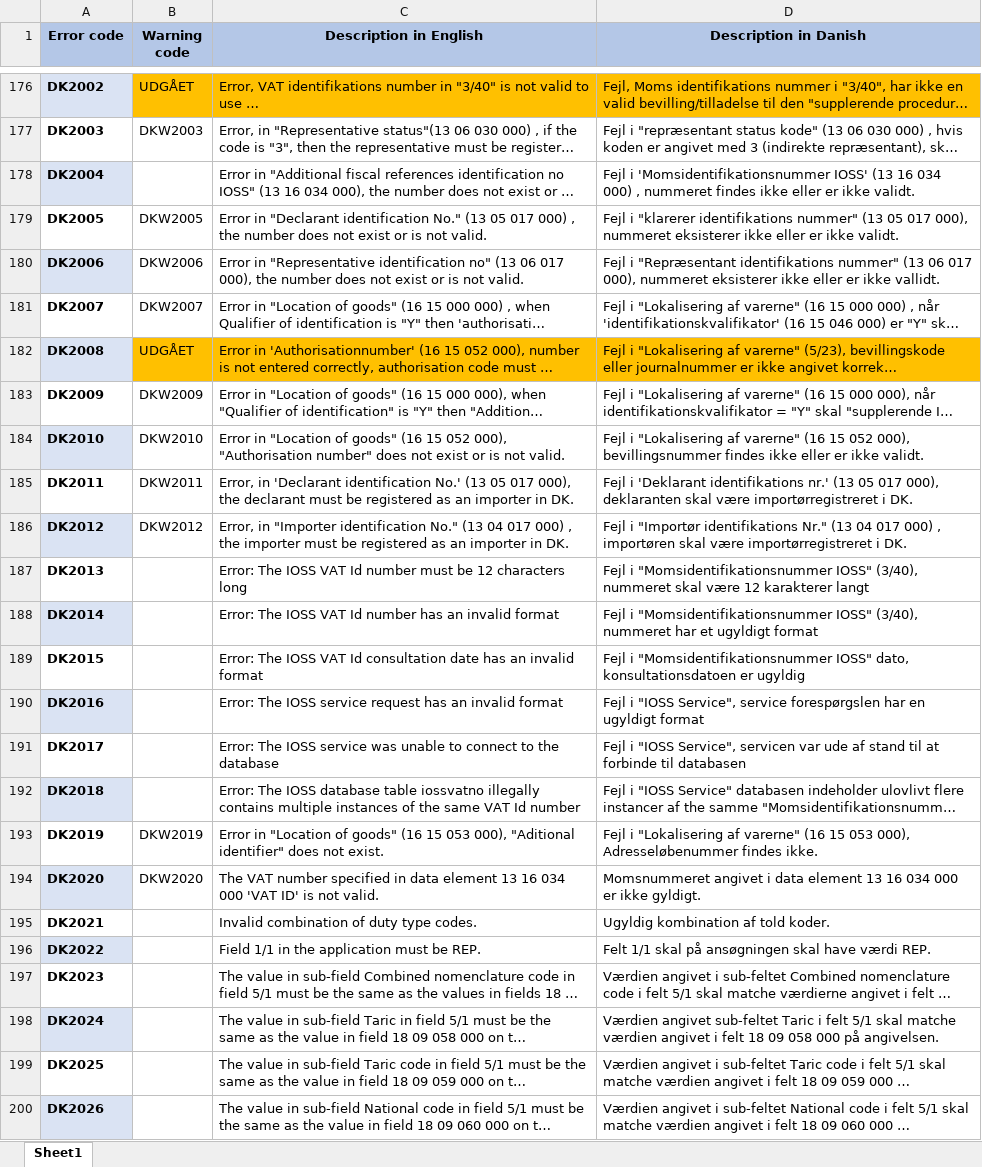
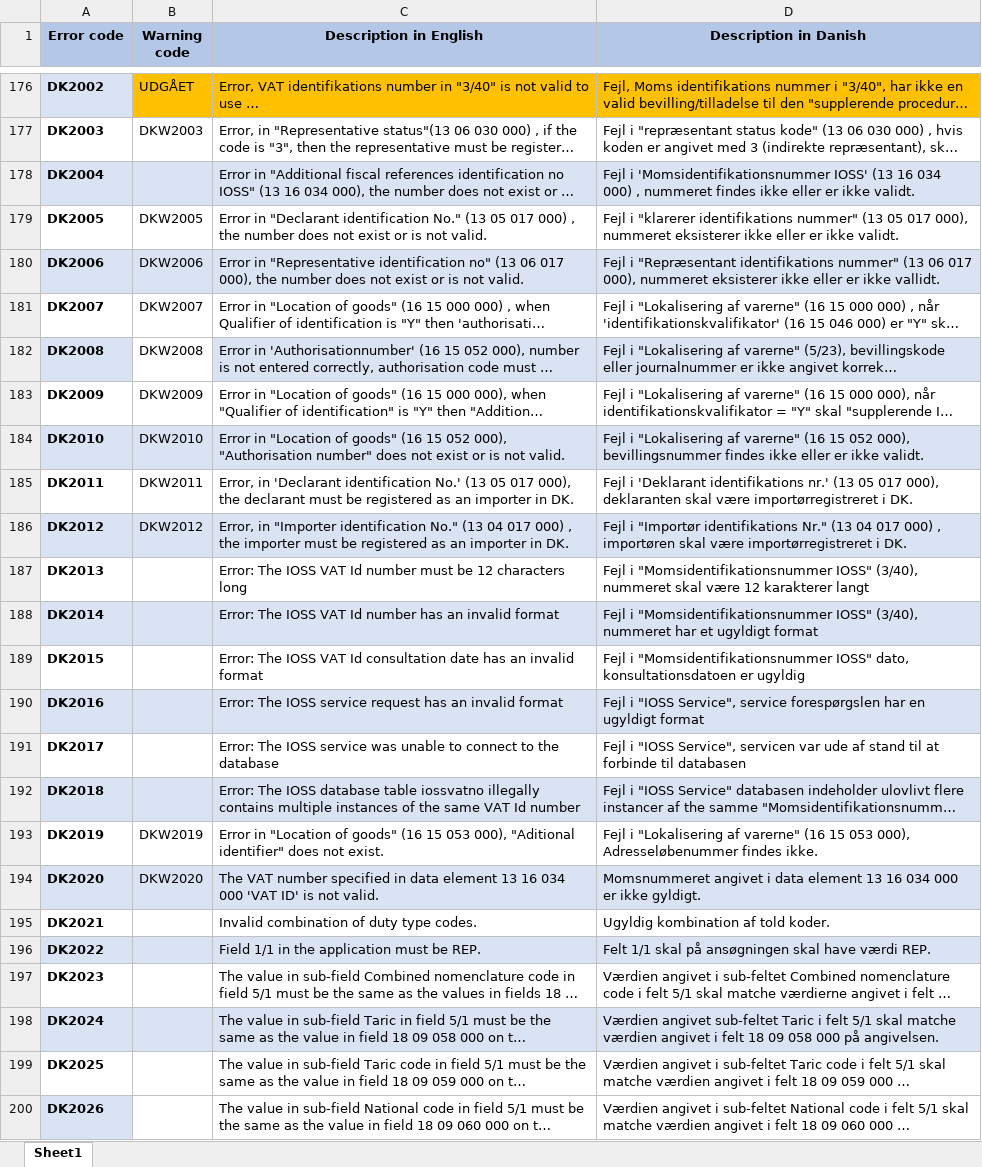
Before and after one commit to skat/dms-public, an Excel workbook: Onboarding Documents/Error and warning codes.xlsx, sheet Sheet1, drawn as a sheet; only a part is shown, gaps mark what is left out; long unchanged cells end in …; values as stored, in another font and other column widths than the file's, no borders; the diff names each change by its address in the sheet, - before the commit and + after, or states it on an @@ line.

Commit message:
un-deprecate DK2008 (#220)

```diff
--- a/Onboarding Documents/Error and warning codes.xlsx (sheet Sheet1)
+++ b/Onboarding Documents/Error and warning codes.xlsx (sheet Sheet1)
-B178:D178 fill: none
+B178:D178 fill: #DAE3F3
-B180:D180 fill: none
+B180:D180 fill: #DAE3F3
-B182 (Warning code): UDGÅET
+B182 (Warning code): DKW2008
-B182 fill: #FFC000
+B182 fill: none
-C182:D182 fill: #FFC000
+C182:D182 fill: #DAE3F3
-B184:D184 fill: none
+B184:D184 fill: #DAE3F3
-B186:D186 fill: none
+B186:D186 fill: #DAE3F3
-B188:D188 fill: none
+B188:D188 fill: #DAE3F3
-B190:D190 fill: none
+B190:D190 fill: #DAE3F3
-B192:D192 fill: none
+B192:D192 fill: #DAE3F3
-B194:D194 fill: none
+B194:D194 fill: #DAE3F3
-B196:D196 fill: none
+B196:D196 fill: #DAE3F3
-B198:D198 fill: none
+B198:D198 fill: #DAE3F3
```
